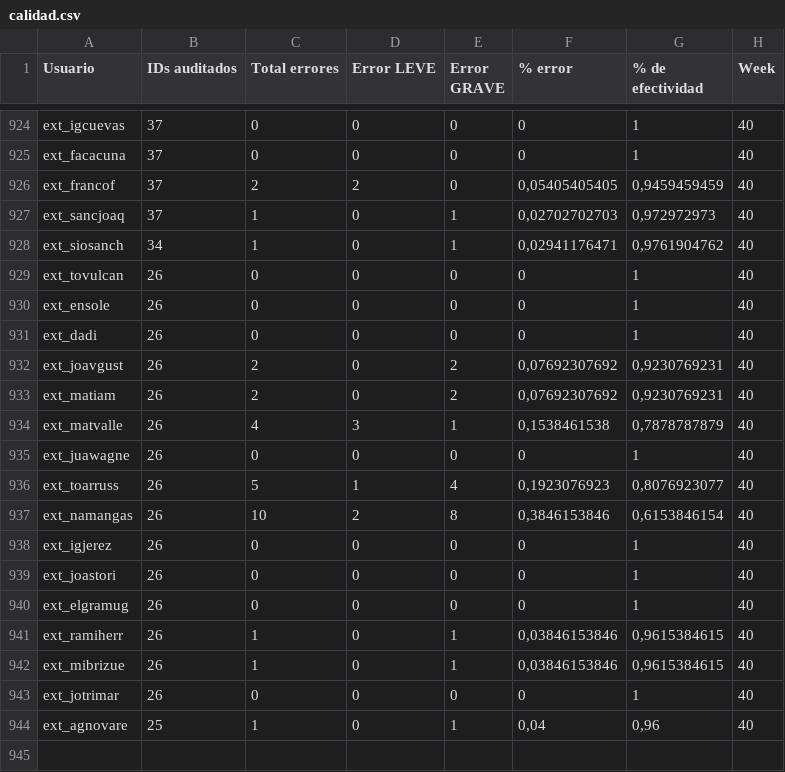
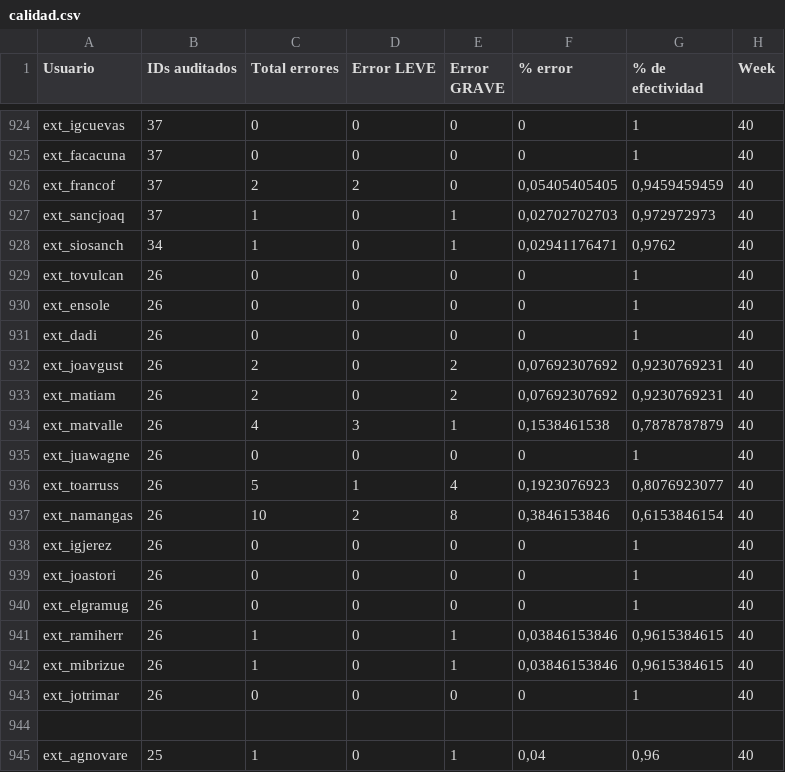
Before and after one commit to catalogo-meli/metricas, a CSV file: calidad.csv, drawn as a sheet; only a part is shown, gaps mark what is left out.

Commit message:
calidad.csv

```diff
--- a/calidad.csv
+++ b/calidad.csv
@@ -927,3 +927,3 @@ ext_francof,37,2,2,0,"0,05405405405","0,9459459459",40
 ext_sancjoaq,37,1,0,1,"0,02702702703","0,972972973",40
-ext_siosanch,34,1,0,1,"0,02941176471","0,9761904762",40
+ext_siosanch,34,1,0,1,"0,02941176471","0,9762",40
 ext_tovulcan,26,0,0,0,0,1,40
@@ -943,2 +943,3 @@ ext_mibrizue,26,1,0,1,"0,03846153846","0,9615384615",40
 ext_jotrimar,26,0,0,0,0,1,40
+
 ext_agnovare,25,1,0,1,"0,04","0,96",40
```
